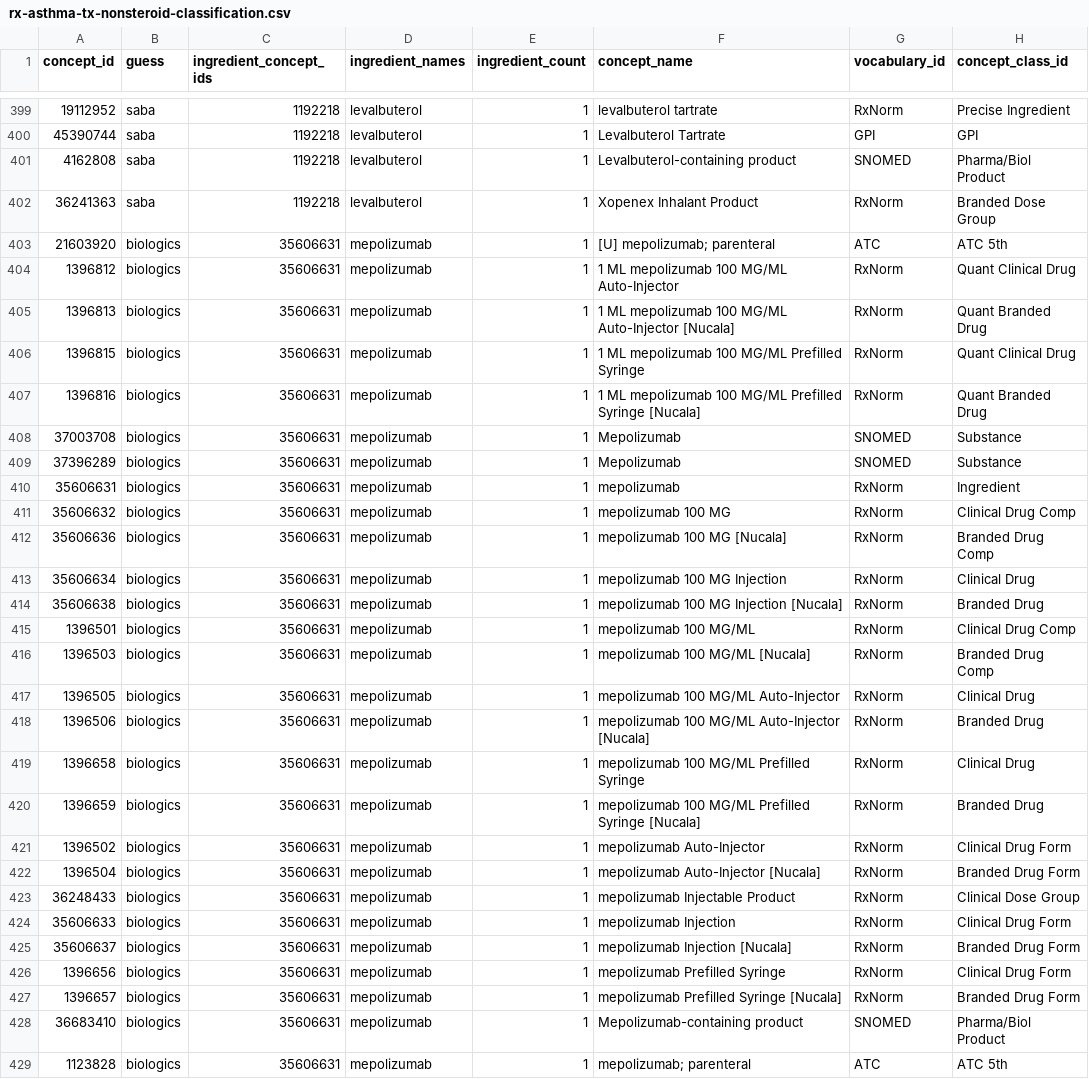
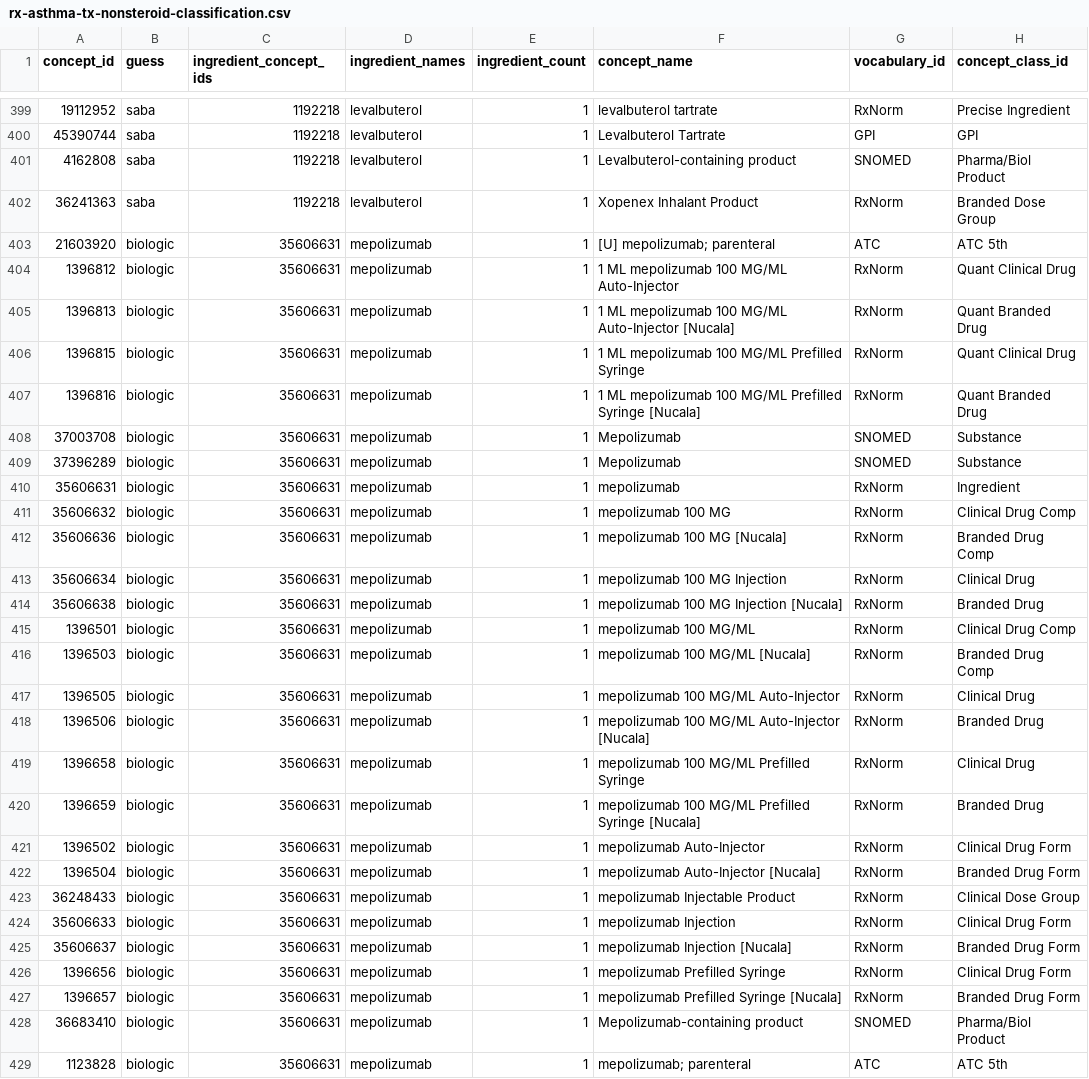
Before and after one commit to National-Clinical-Cohort-Collaborative/CS-Rural-Health, a CSV file: steroid-background/concept-sets/rx-asthma-tx-nonsteroid-classification.csv, drawn as a sheet; only a part is shown, gaps mark what is left out; the diff covers the shown part only; the diff names each change by its address in the sheet, - before the commit and + after, or states it on an @@ line.

Commit message:
singular
ref #13

```diff
--- a/steroid-background/concept-sets/rx-asthma-tx-nonsteroid-classification.csv
+++ b/steroid-background/concept-sets/rx-asthma-tx-nonsteroid-classification.csv
-B403:B429 (guess): biologics
+B403:B429 (guess): biologic
```
Also changed, not shown: 94 edited cells elsewhere in this file.
